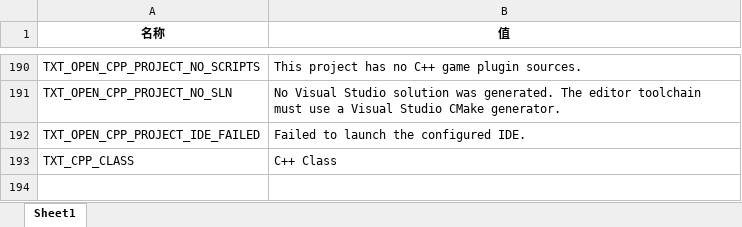
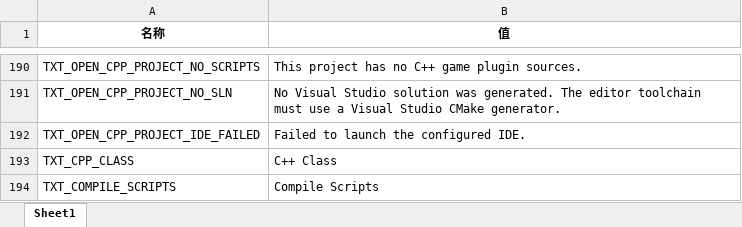
Before and after one commit to answerear/Tiny3D, an Excel workbook: source/Tools/LanguageGenerator/Editor/lang-en-us.xlsx, sheet Sheet1, drawn as a sheet; only a part is shown, gaps mark what is left out; values as stored, in another font and other column widths than the file's, no borders; the diff names each change by its address in the sheet, - before the commit and + after, or states it on an @@ line.

```diff
--- a/source/Tools/LanguageGenerator/Editor/lang-en-us.xlsx (sheet Sheet1)
+++ b/source/Tools/LanguageGenerator/Editor/lang-en-us.xlsx (sheet Sheet1)
+row 194: TXT_COMPILE_SCRIPTS | Compile Scripts
```
Also changed, not shown: source/Tools/LanguageGenerator/Editor/lang-zh-hans.xlsx, 4 other files.
